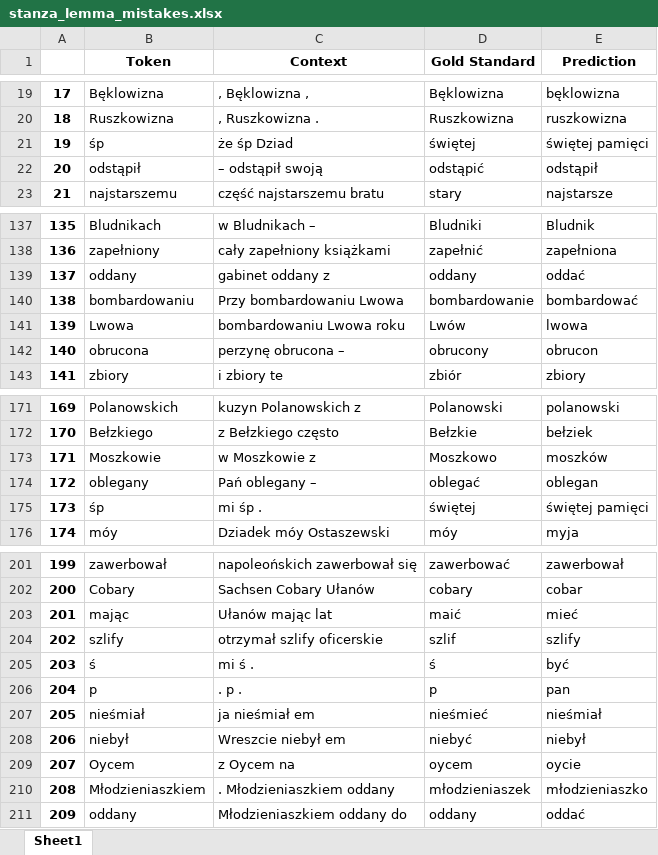
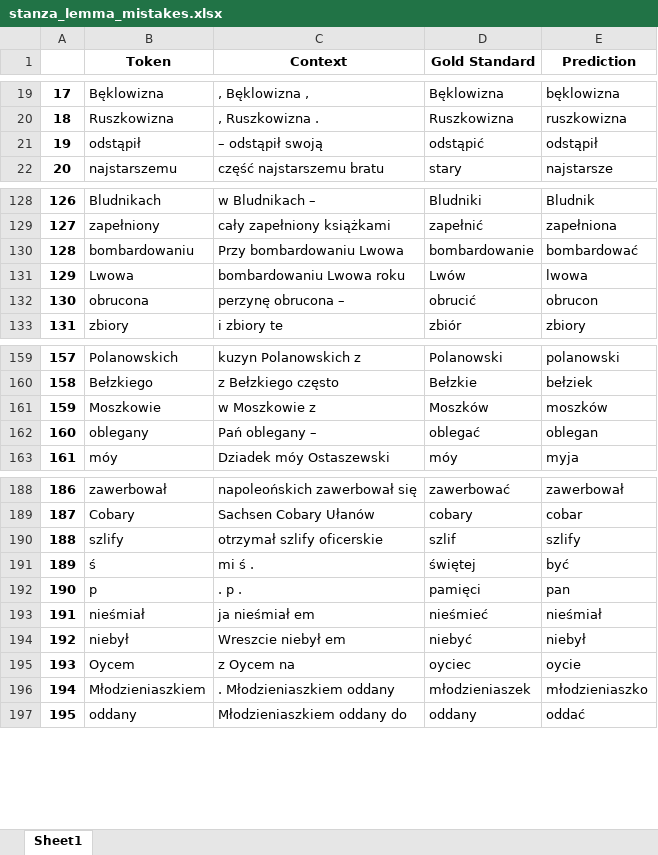
Before and after one commit to Turtilla/swe-ma-thesis, an Excel workbook: data/mistakes/stanza_lemma_mistakes.xlsx, sheet Sheet1, drawn as a sheet; only a part is shown, gaps mark what is left out; values as stored, in another font and other column widths than the file's, no borders; removed rows and columns are numbered as before the commit, all else as after; the diff covers the shown part only; the diff names each change by its address in the sheet, - before the commit and + after, or states it on an @@ line.

```diff
--- a/data/mistakes/stanza_lemma_mistakes.xlsx (sheet Sheet1)
+++ b/data/mistakes/stanza_lemma_mistakes.xlsx (sheet Sheet1)
-row 21: 19 | śp | że śp Dziad | świętej | świętej pamięci
@@ column A renumbered from row 21 down @@
-row 139: 137 | oddany | gabinet oddany z | oddany | oddać
-D132 (Gold Standard): obrucony
+D132 (Gold Standard): obrucić
-D161 (Gold Standard): Moszkowo
+D161 (Gold Standard): Moszków
-row 175: 173 | śp | mi śp . | świętej | świętej pamięci
-row 203: 201 | mając | Ułanów mając lat | maić | mieć
-D191 (Gold Standard): ś
+D191 (Gold Standard): świętej
-D192 (Gold Standard): p
+D192 (Gold Standard): pamięci
-D195 (Gold Standard): oycem
+D195 (Gold Standard): oyciec
```
Also changed, not shown: 1 added row, 19 removed rows and 14 edited cells elsewhere in this sheet, data/mistakes/stanza_UPOS_mistakes.xlsx, data/mistakes/stanza_XPOS_mistakes.xlsx, 4 other files.
